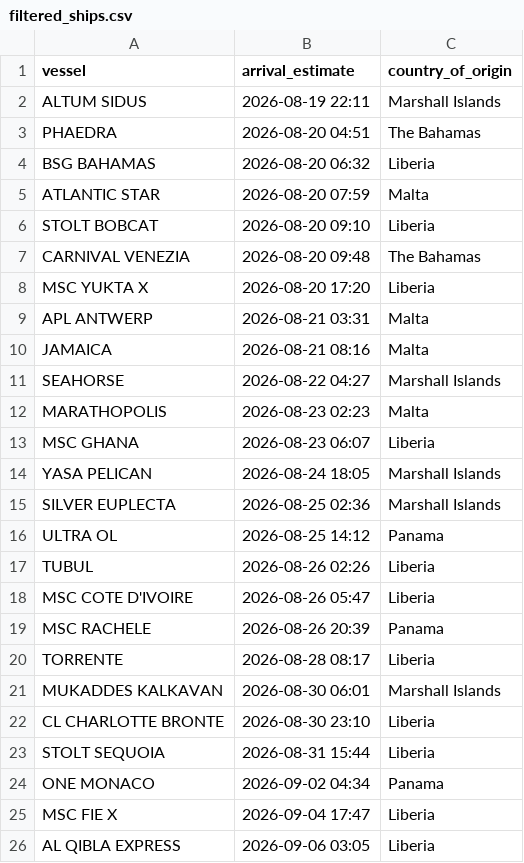
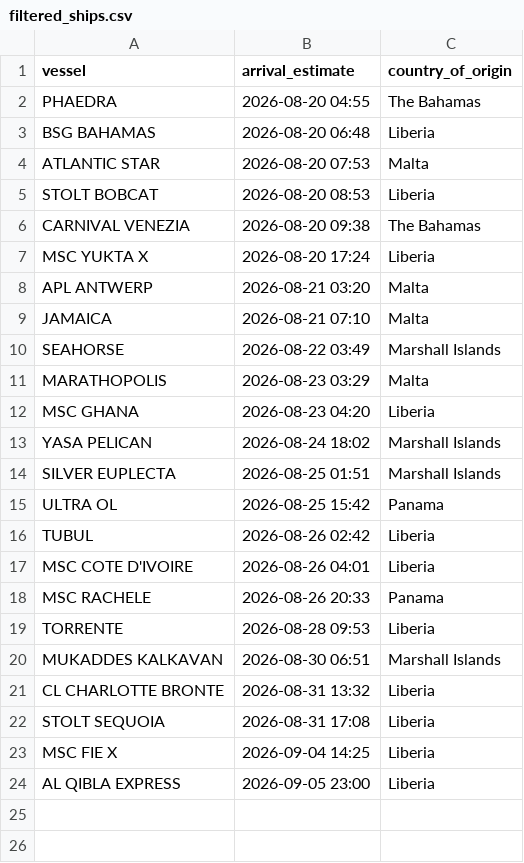
Before and after one commit to natalierjonas/FOC_NYC, a CSV file: filtered_ships.csv, drawn as a sheet.

```diff
--- a/filtered_ships.csv
+++ b/filtered_ships.csv
@@ -1,26 +1,24 @@
 vessel,arrival_estimate,country_of_origin
-ALTUM SIDUS,2026-08-19 22:11,Marshall Islands
-PHAEDRA,2026-08-20 04:51,The Bahamas
-BSG BAHAMAS,2026-08-20 06:32,Liberia
-ATLANTIC STAR,2026-08-20 07:59,Malta
-STOLT BOBCAT,2026-08-20 09:10,Liberia
-CARNIVAL VENEZIA,2026-08-20 09:48,The Bahamas
-MSC YUKTA X,2026-08-20 17:20,Liberia
-APL ANTWERP,2026-08-21 03:31,Malta
-JAMAICA,2026-08-21 08:16,Malta
-SEAHORSE,2026-08-22 04:27,Marshall Islands
-MARATHOPOLIS,2026-08-23 02:23,Malta
-MSC GHANA,2026-08-23 06:07,Liberia
-YASA PELICAN,2026-08-24 18:05,Marshall Islands
-SILVER EUPLECTA,2026-08-25 02:36,Marshall Islands
-ULTRA OL,2026-08-25 14:12,Panama
-TUBUL,2026-08-26 02:26,Liberia
-MSC COTE D'IVOIRE,2026-08-26 05:47,Liberia
-MSC RACHELE,2026-08-26 20:39,Panama
-TORRENTE,2026-08-28 08:17,Liberia
-MUKADDES KALKAVAN,2026-08-30 06:01,Marshall Islands
-CL CHARLOTTE BRONTE,2026-08-30 23:10,Liberia
-STOLT SEQUOIA,2026-08-31 15:44,Liberia
-ONE MONACO,2026-09-02 04:34,Panama
-MSC FIE X,2026-09-04 17:47,Liberia
-AL QIBLA EXPRESS,2026-09-06 03:05,Liberia
+PHAEDRA,2026-08-20 04:55,The Bahamas
+BSG BAHAMAS,2026-08-20 06:48,Liberia
+ATLANTIC STAR,2026-08-20 07:53,Malta
+STOLT BOBCAT,2026-08-20 08:53,Liberia
+CARNIVAL VENEZIA,2026-08-20 09:38,The Bahamas
+MSC YUKTA X,2026-08-20 17:24,Liberia
+APL ANTWERP,2026-08-21 03:20,Malta
+JAMAICA,2026-08-21 07:10,Malta
+SEAHORSE,2026-08-22 03:49,Marshall Islands
+MARATHOPOLIS,2026-08-23 03:29,Malta
+MSC GHANA,2026-08-23 04:20,Liberia
+YASA PELICAN,2026-08-24 18:02,Marshall Islands
+SILVER EUPLECTA,2026-08-25 01:51,Marshall Islands
+ULTRA OL,2026-08-25 15:42,Panama
+TUBUL,2026-08-26 02:42,Liberia
+MSC COTE D'IVOIRE,2026-08-26 04:01,Liberia
+MSC RACHELE,2026-08-26 20:33,Panama
+TORRENTE,2026-08-28 09:53,Liberia
+MUKADDES KALKAVAN,2026-08-30 06:51,Marshall Islands
+CL CHARLOTTE BRONTE,2026-08-31 13:32,Liberia
+STOLT SEQUOIA,2026-08-31 17:08,Liberia
+MSC FIE X,2026-09-04 14:25,Liberia
+AL QIBLA EXPRESS,2026-09-05 23:00,Liberia
```
Also changed, not shown: ships_estimates_fixed.csv.
